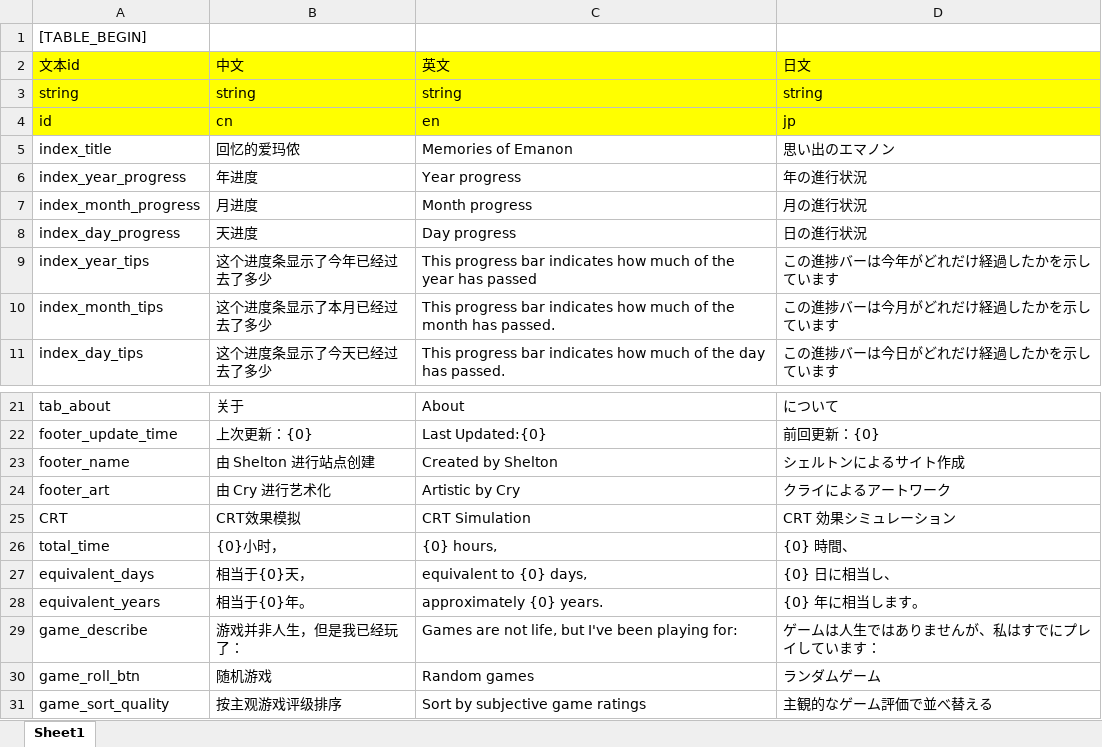
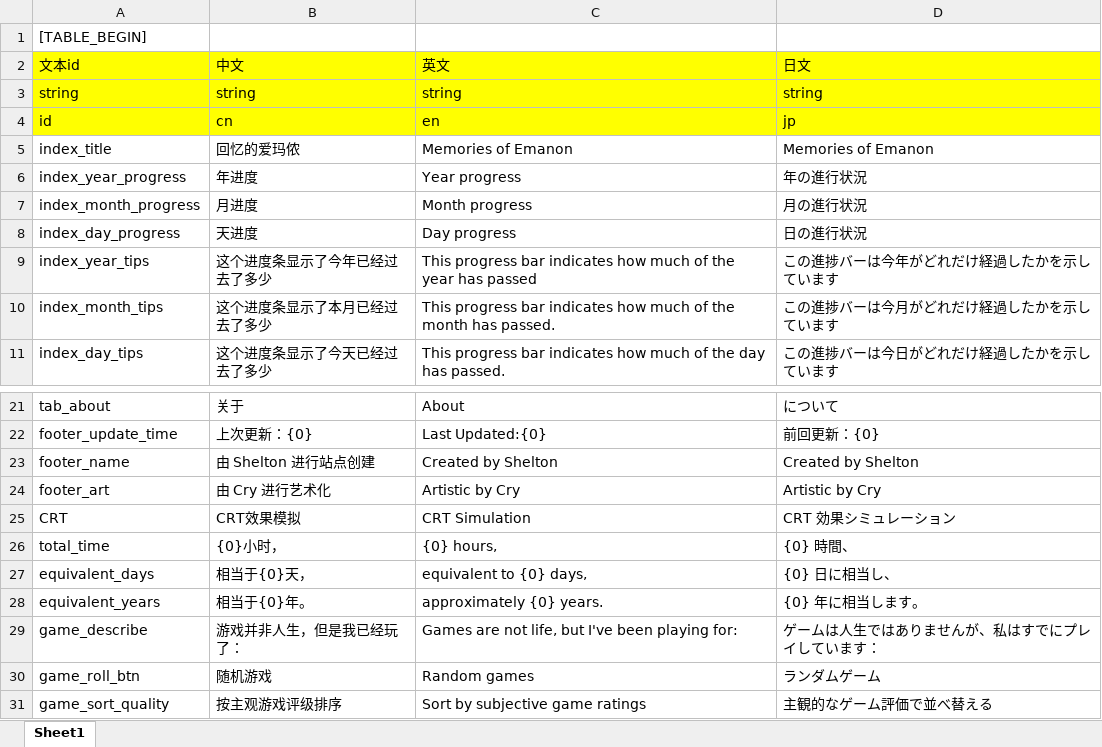
Before and after one commit to jianzou1/Emanon, an Excel workbook: cfg/excel/lang_cfg.xlsx, sheet Sheet1, drawn as a sheet; only a part is shown, gaps mark what is left out; values as stored, in another font and other column widths than the file's, no borders; the diff names each change by its address in the sheet, - before the commit and + after, or states it on an @@ line.

Commit message:
add lang

```diff
--- a/cfg/excel/lang_cfg.xlsx (sheet Sheet1)
+++ b/cfg/excel/lang_cfg.xlsx (sheet Sheet1)
-D5 (日文): 思い出のエマノン
+D5 (日文): Memories of Emanon
-D23 (日文): シェルトンによるサイト作成
+D23 (日文): Created by Shelton
-D24 (日文): クライによるアートワーク
+D24 (日文): Artistic by Cry
```
Also changed, not shown: 5 other files.
